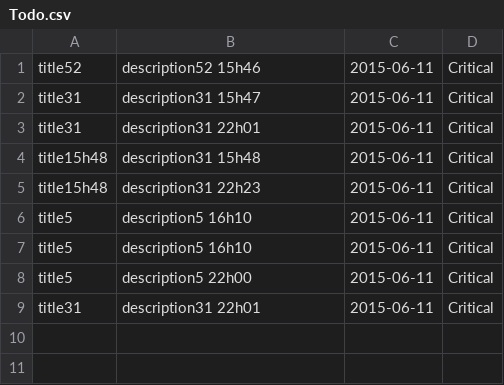
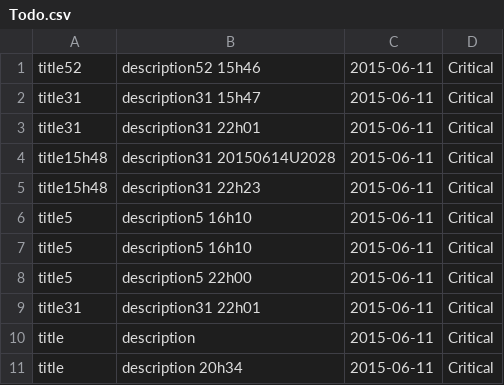
Before and after one commit to onlyad/3WA, a CSV file: php02_02B/Todo.csv, drawn as a sheet.

```diff
--- a/php02_02B/Todo.csv
+++ b/php02_02B/Todo.csv
@@ -3,3 +3,3 @@ title31,"description31 15h47",2015-06-11,Critical
 title31,"description31 22h01",2015-06-11,Critical
-title15h48,"description31 15h48",2015-06-11,Critical
+title15h48,"description31 20150614U2028",2015-06-11,Critical
 title15h48,"description31 22h23",2015-06-11,Critical
@@ -9 +9,3 @@ title5,"description5 22h00",2015-06-11,Critical
 title31,"description31 22h01",2015-06-11,Critical
+title,description,2015-06-11,Critical
+title,"description 20h34",2015-06-11,Critical
```
Also changed, not shown: 50 other files.
